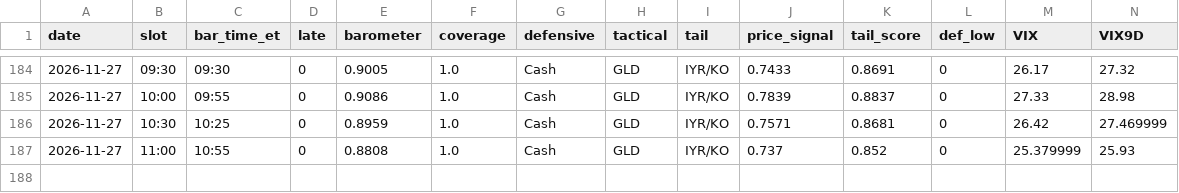
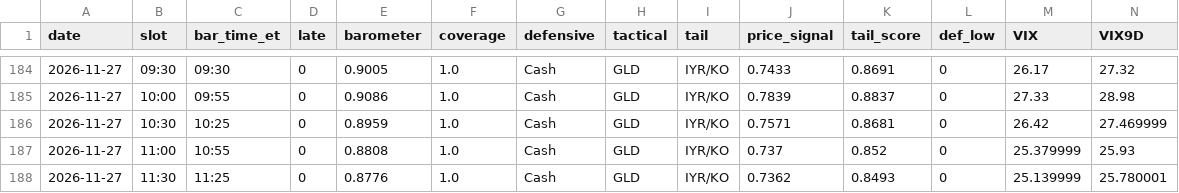
Before and after one commit to leveragevolatilitylife/Volatility-Thermometer, a CSV file: data/log.csv, drawn as a sheet; only a part is shown, gaps mark what is left out; rows hold the shown columns only; the diff names each change by its address in the sheet, - before the commit and + after, or states it on an @@ line.

Commit message:
data: 2026-11-27T16:55:18Z

```diff
--- a/data/log.csv
+++ b/data/log.csv
+row 188: 2026-11-27 | 11:30 | 11:25 | 0 | 0.8776 | 1.0 | Cash | GLD | IYR/KO | 0.7362 | 0.8493 | 0 | 25.139999 | 25.780001
```
Also changed, not shown: data/raw_log.csv, 2 other files.
